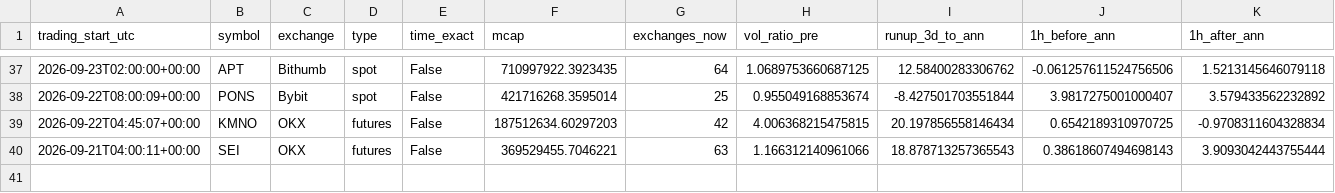
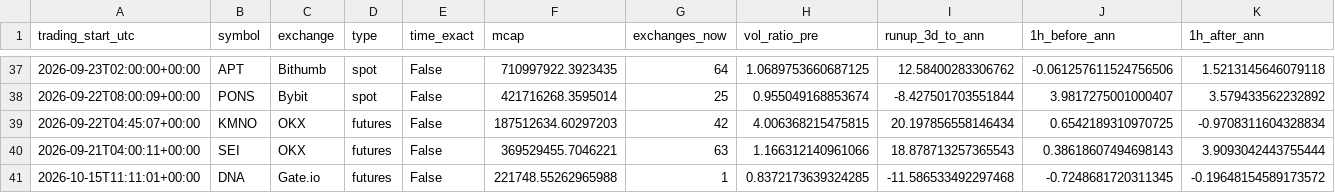
Before and after one commit to newbegningnhr-stack/listing-impact-tracker, a CSV file: results.csv, drawn as a sheet; only a part is shown, gaps mark what is left out; rows hold the shown columns only; the diff names each change by its address in the sheet, - before the commit and + after, or states it on an @@ line.

```diff
--- a/results.csv
+++ b/results.csv
+row 41: 2026-10-15T11:11:01+00:00 | DNA | Gate.io | futures | False | 221748.55262965988 | 1 | 0.8372173639324285 | -11.586533492297468 | -0.7248681720311345 | -0.19648154589173572
```
Also changed, not shown: 1 other file.
